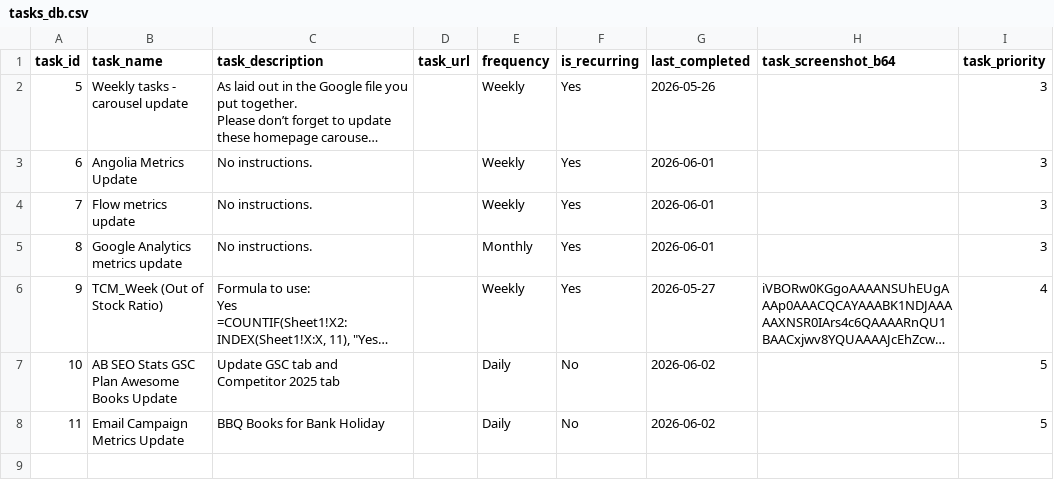
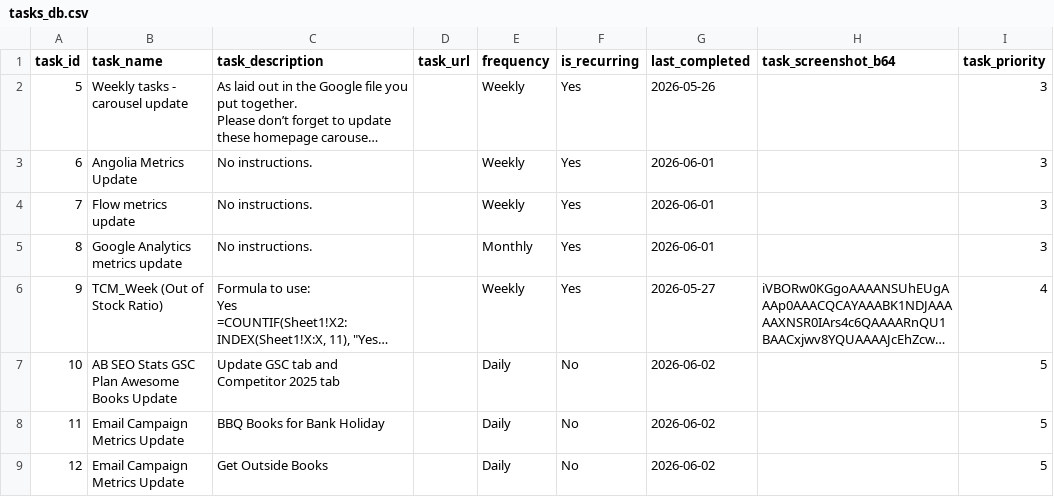
Before and after one commit to RandomlyBryan/personal-tracker, a CSV file: tasks_db.csv, drawn as a sheet; long unchanged cells end in …; the diff names each change by its address in the sheet, - before the commit and + after, or states it on an @@ line.

```diff
--- a/tasks_db.csv
+++ b/tasks_db.csv
+row 9: 12 | Email Campaign Metrics Update | Get Outside Books |  | Daily | No | 2026-06-02 |  | 5
```
